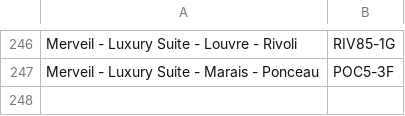
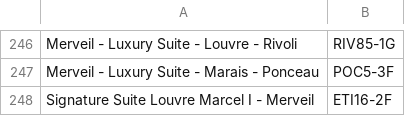
Before and after one commit to HatimMano/merveil-booking-accouting, a CSV file: config/mapping/AirbnbLogement_Compta.csv, drawn as a sheet; only a part is shown, gaps mark what is left out; the diff names each change by its address in the sheet, - before the commit and + after, or states it on an @@ line.

Commit message:
mapping airbnb: alias 'Signature Suite Louvre Marcel I - Merveil' -> ETI16-2F (annonce renommée, résas HMBX9B8F2W/HMXYEWDB3Q bloquées)

```diff
--- a/config/mapping/AirbnbLogement_Compta.csv
+++ b/config/mapping/AirbnbLogement_Compta.csv
+row 248: Signature Suite Louvre Marcel I - Merveil | ETI16-2F
```
